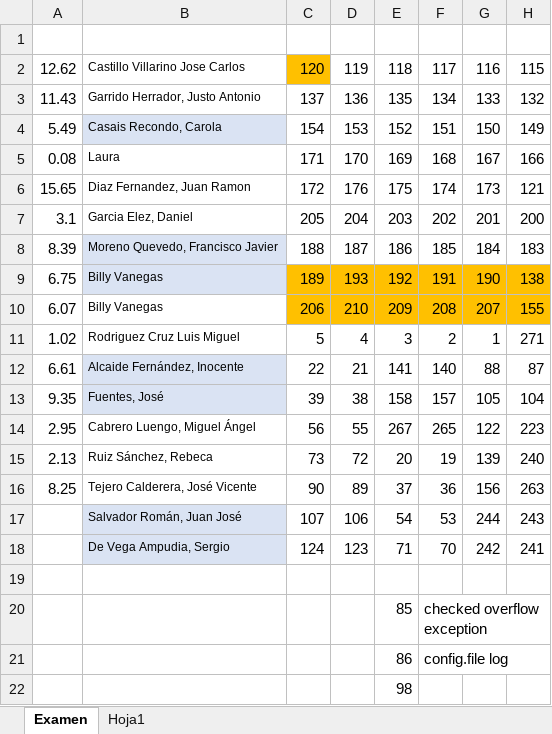
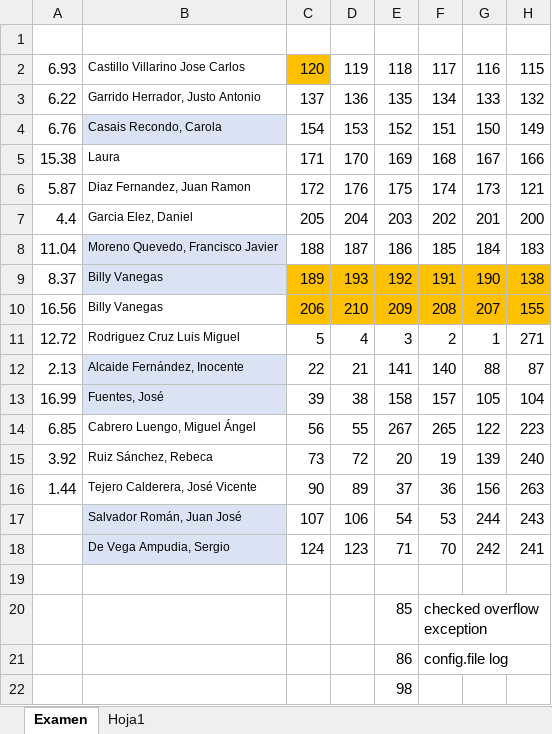
Before and after one commit to juanradev/20483_TAREAS, an Excel workbook: preguntas/RevisionPreguntasDeExamen.xlsx, sheet Examen, drawn as a sheet; only a part is shown; values as stored, in another font and other column widths than the file's, no borders; the diff names each change by its address in the sheet, - before the commit and + after, or states it on an @@ line.

```diff
--- a/preguntas/RevisionPreguntasDeExamen.xlsx (sheet Examen)
+++ b/preguntas/RevisionPreguntasDeExamen.xlsx (sheet Examen)
-A2: 12.62
+A2: 6.93
-A3: 11.43
+A3: 6.22
-A4: 5.49
+A4: 6.76
-A5: 0.08
+A5: 15.38
-A6: 15.65
+A6: 5.87
-A7: 3.1
+A7: 4.4
-A8: 8.39
+A8: 11.04
-A9: 6.75
+A9: 8.37
-A10: 6.07
+A10: 16.56
-A11: 1.02
+A11: 12.72
-A12: 6.61
+A12: 2.13
-A13: 9.35
+A13: 16.99
-A14: 2.95
+A14: 6.85
-A15: 2.13
+A15: 3.92
-A16: 8.25
+A16: 1.44
```
Also changed, not shown: sheet Hoja1, hidden cells, 29 other files.
